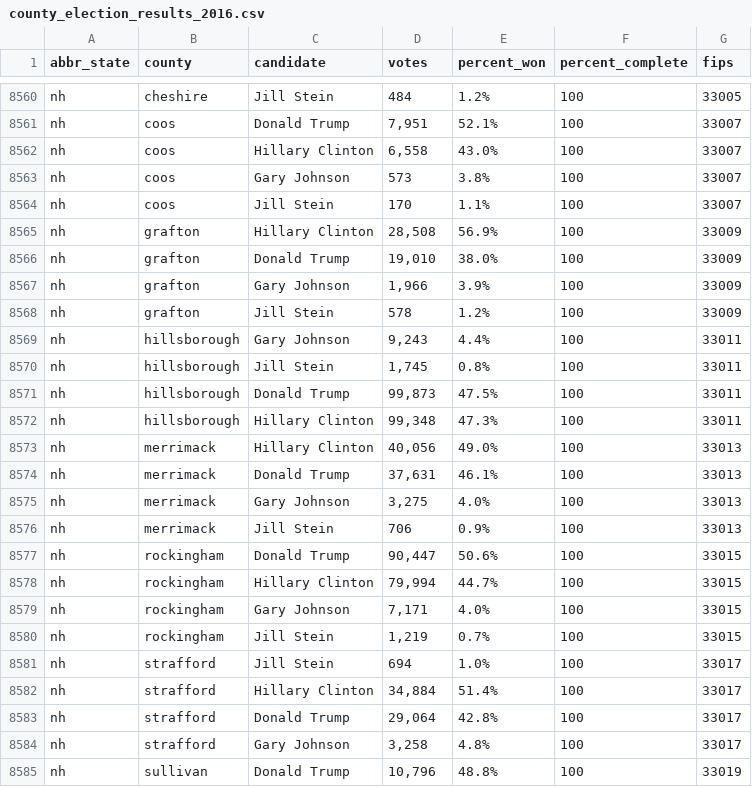
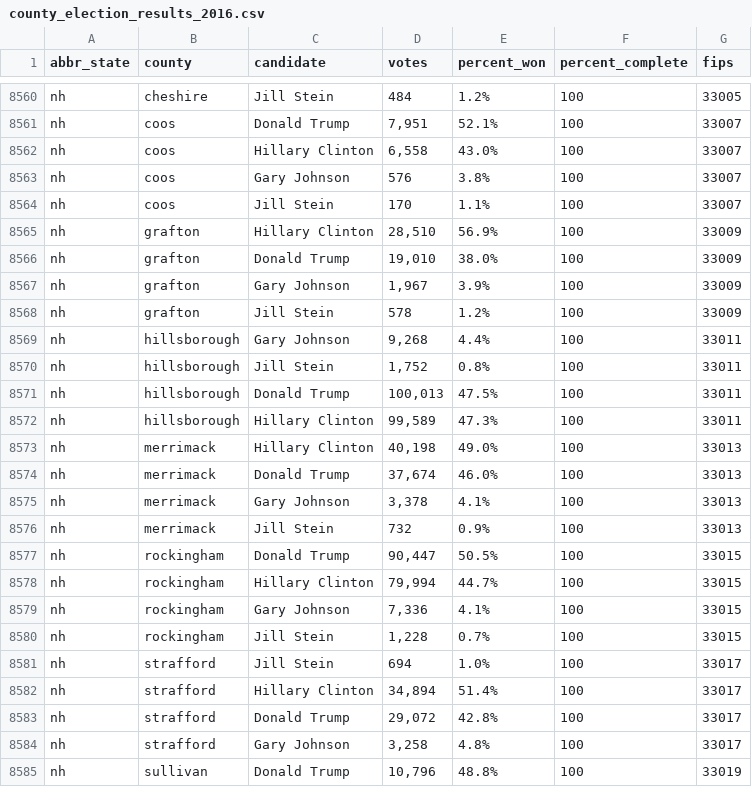
Before and after one commit to dstuck/county_election_results_2016, a CSV file: county_election_results_2016.csv, drawn as a sheet; only a part is shown, gaps mark what is left out.

Commit message:
update data at Mon Nov 14 14:00:55 EST 2016

```diff
--- a/county_election_results_2016.csv
+++ b/county_election_results_2016.csv
@@ -8562,23 +8562,23 @@
 "nh","coos","Hillary Clinton","6,558","43.0%","100",33007
-"nh","coos","Gary Johnson","573","3.8%","100",33007
+"nh","coos","Gary Johnson","576","3.8%","100",33007
 "nh","coos","Jill Stein","170","1.1%","100",33007
-"nh","grafton","Hillary Clinton","28,508","56.9%","100",33009
+"nh","grafton","Hillary Clinton","28,510","56.9%","100",33009
 "nh","grafton","Donald Trump","19,010","38.0%","100",33009
-"nh","grafton","Gary Johnson","1,966","3.9%","100",33009
+"nh","grafton","Gary Johnson","1,967","3.9%","100",33009
 "nh","grafton","Jill Stein","578","1.2%","100",33009
-"nh","hillsborough","Gary Johnson","9,243","4.4%","100",33011
-"nh","hillsborough","Jill Stein","1,745","0.8%","100",33011
-"nh","hillsborough","Donald Trump","99,873","47.5%","100",33011
-"nh","hillsborough","Hillary Clinton","99,348","47.3%","100",33011
-"nh","merrimack","Hillary Clinton","40,056","49.0%","100",33013
-"nh","merrimack","Donald Trump","37,631","46.1%","100",33013
-"nh","merrimack","Gary Johnson","3,275","4.0%","100",33013
-"nh","merrimack","Jill Stein","706","0.9%","100",33013
-"nh","rockingham","Donald Trump","90,447","50.6%","100",33015
+"nh","hillsborough","Gary Johnson","9,268","4.4%","100",33011
+"nh","hillsborough","Jill Stein","1,752","0.8%","100",33011
+"nh","hillsborough","Donald Trump","100,013","47.5%","100",33011
+"nh","hillsborough","Hillary Clinton","99,589","47.3%","100",33011
+"nh","merrimack","Hillary Clinton","40,198","49.0%","100",33013
+"nh","merrimack","Donald Trump","37,674","46.0%","100",33013
+"nh","merrimack","Gary Johnson","3,378","4.1%","100",33013
+"nh","merrimack","Jill Stein","732","0.9%","100",33013
+"nh","rockingham","Donald Trump","90,447","50.5%","100",33015
 "nh","rockingham","Hillary Clinton","79,994","44.7%","100",33015
-"nh","rockingham","Gary Johnson","7,171","4.0%","100",33015
-"nh","rockingham","Jill Stein","1,219","0.7%","100",33015
+"nh","rockingham","Gary Johnson","7,336","4.1%","100",33015
+"nh","rockingham","Jill Stein","1,228","0.7%","100",33015
 "nh","strafford","Jill Stein","694","1.0%","100",33017
-"nh","strafford","Hillary Clinton","34,884","51.4%","100",33017
-"nh","strafford","Donald Trump","29,064","42.8%","100",33017
+"nh","strafford","Hillary Clinton","34,894","51.4%","100",33017
+"nh","strafford","Donald Trump","29,072","42.8%","100",33017
 "nh","strafford","Gary Johnson","3,258","4.8%","100",33017
```
